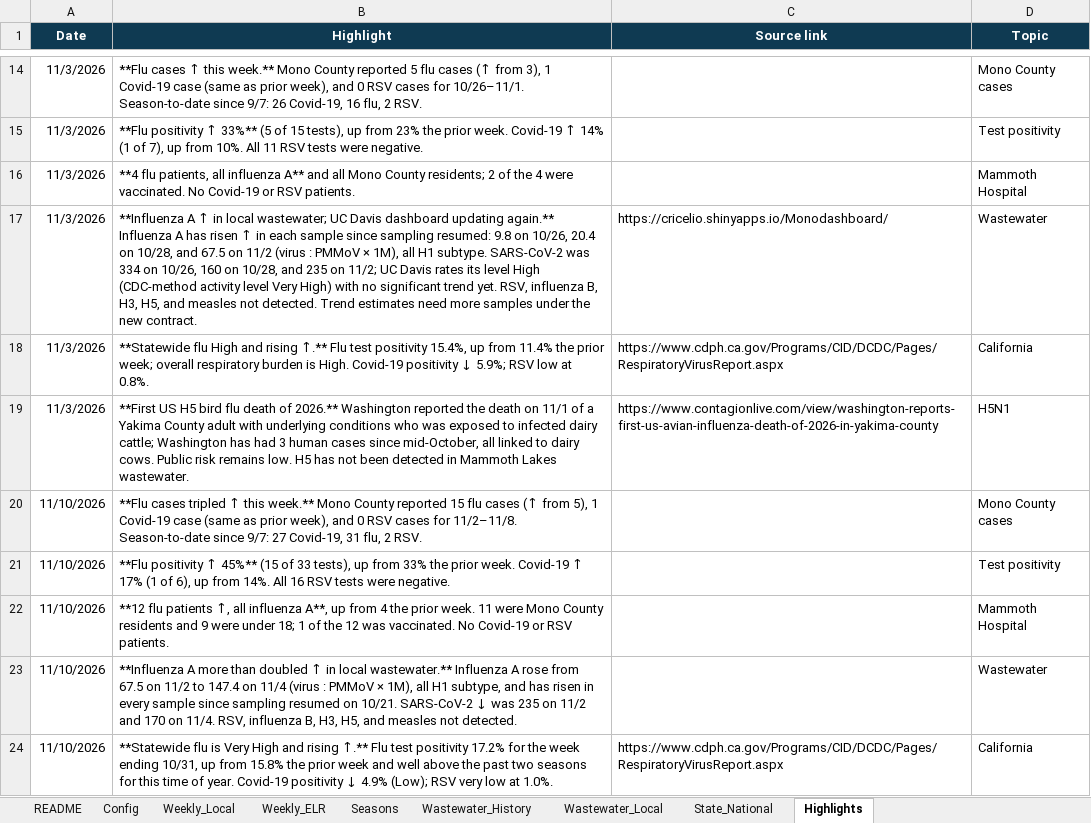
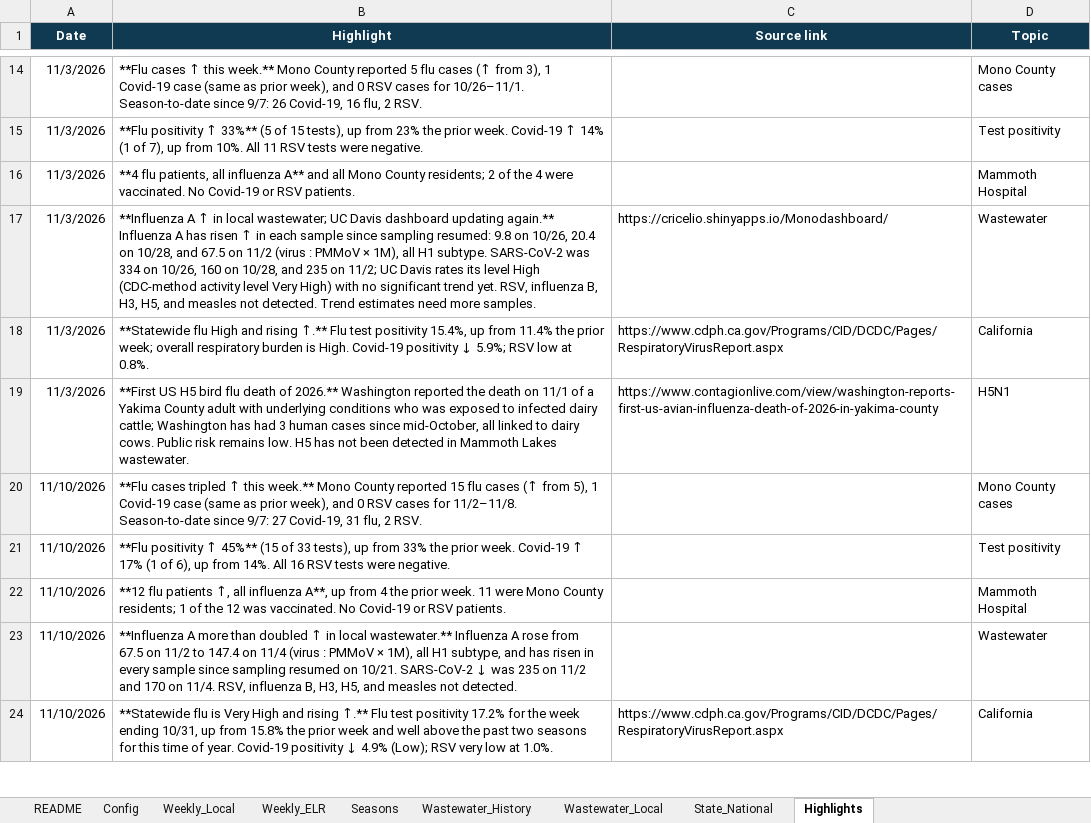
Before and after one commit to EmilyKillion/mono-county-dashboards, an Excel workbook: respiratory/RV_Tracker.xlsx, sheet Highlights, drawn as a sheet; only a part is shown, gaps mark what is left out; values as stored, in another font and other column widths than the file's, no borders; the diff names each change by its address in the sheet, - before the commit and + after, or states it on an @@ line.

```diff
--- a/respiratory/RV_Tracker.xlsx (sheet Highlights)
+++ b/respiratory/RV_Tracker.xlsx (sheet Highlights)
-B17 (Highlight): …need more samples under the new contract.
+B17 (Highlight): …need more samples.
-B22 (Highlight): …Mono County residents and 9 were under 18; 1 of…
+B22 (Highlight): …Mono County residents; 1 of…
```
Also changed, not shown: sheet Wastewater_Local, sheet Weekly_Local, sheet Config, sheet State_National, 1 other file.
